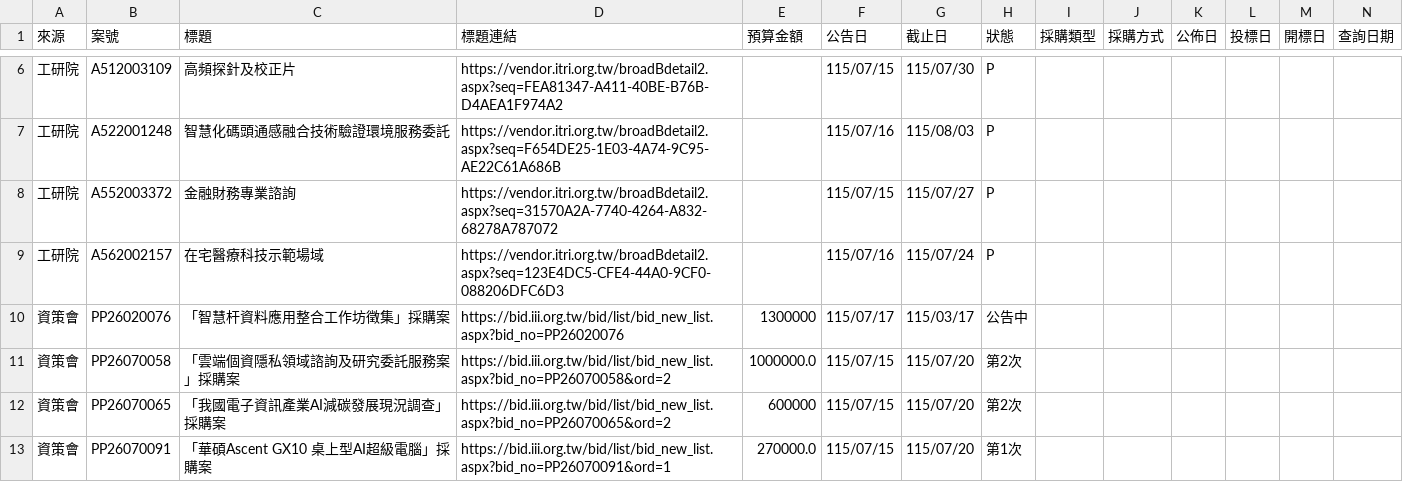
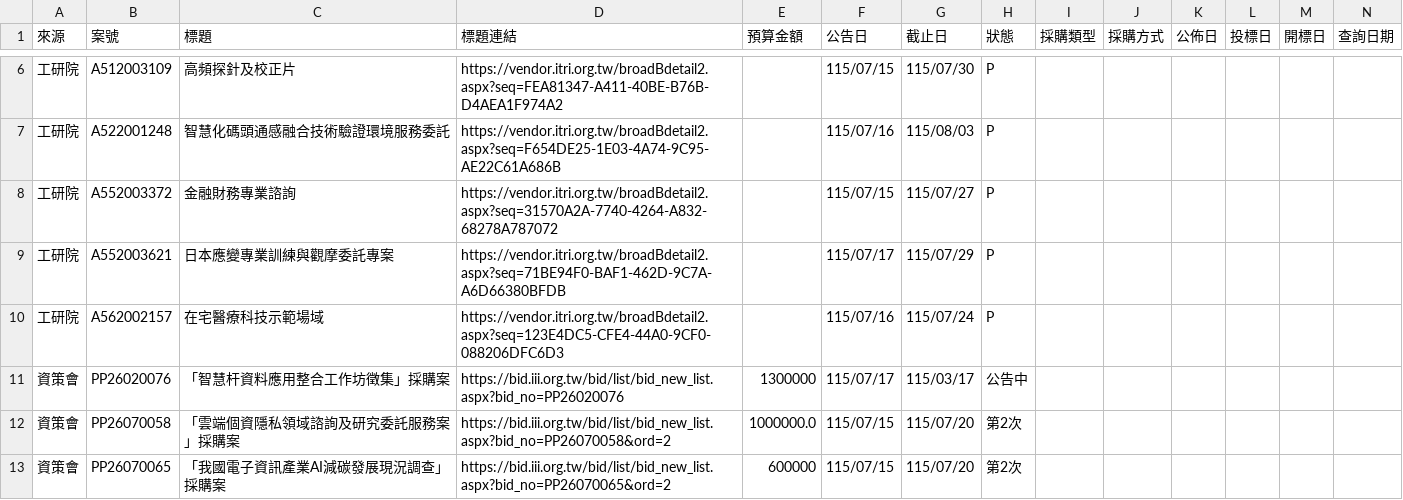
Before and after one commit to espresso3568/bitwin, a CSV file: data/latest.csv, drawn as a sheet; only a part is shown, gaps mark what is left out; the shorter side is filled out with more unchanged rows; rows hold the shown columns only; the diff names each change by its address in the sheet, - before the commit and + after, or states it on an @@ line.

```diff
--- a/data/latest.csv
+++ b/data/latest.csv
+row 9: 工研院 | A552003621 | 日本應變專業訓練與觀摩委託專案 | https://vendor.itri.org.tw/broadBdetail2.aspx?seq=71BE94F0-BAF1-462D-9C7A-A6D66380BFDB |  | 115/07/17 | 115/07/29 | P
```
Also changed, not shown: data/三站標案_20260717.csv, 3 other files.
